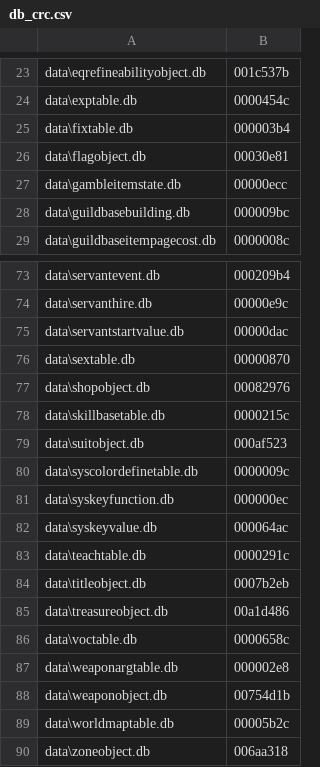
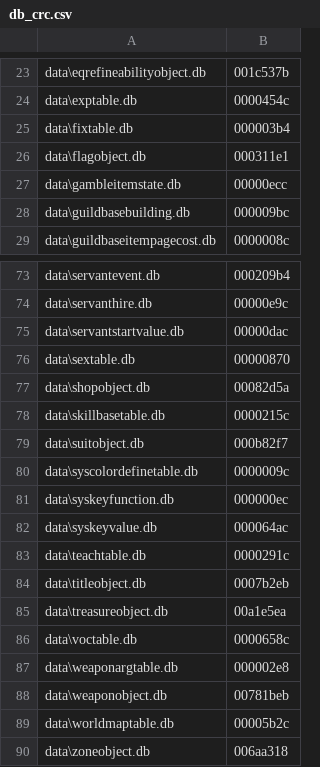
Before and after one commit to McBen/FDB_Extractor2, a CSV file: field_def/db_crc.csv, drawn as a sheet; only a part is shown, gaps mark what is left out; the diff covers the shown part only.

```diff
--- a/field_def/db_crc.csv
+++ b/field_def/db_crc.csv
@@ -25,3 +25,3 @@ data\exptable.db;0000454c
 data\fixtable.db;000003b4
-data\flagobject.db;00030e81
+data\flagobject.db;000311e1
 data\gambleitemstate.db;00000ecc
@@ -76,5 +76,5 @@ data\servantstartvalue.db;00000dac
 data\sextable.db;00000870
-data\shopobject.db;00082976
+data\shopobject.db;00082d5a
 data\skillbasetable.db;0000215c
-data\suitobject.db;000af523
+data\suitobject.db;000b82f7
 data\syscolordefinetable.db;0000009c
@@ -84,6 +84,6 @@ data\teachtable.db;0000291c
 data\titleobject.db;0007b2eb
-data\treasureobject.db;00a1d486
+data\treasureobject.db;00a1e5ea
 data\voctable.db;0000658c
 data\weaponargtable.db;000002e8
-data\weaponobject.db;00754d1b
+data\weaponobject.db;00781beb
 data\worldmaptable.db;00005b2c
```
Also changed, not shown: 10 edited cells elsewhere in this file, field_def/fields.csv.
